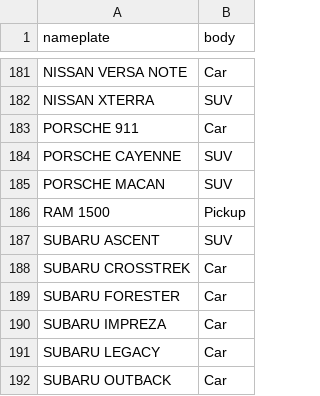
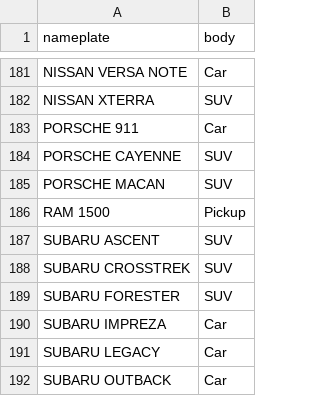
Before and after one commit to pete-rodrigue/car-ownership, a CSV file: make_model_analysis/body_type_lookup.csv, drawn as a sheet; only a part is shown, gaps mark what is left out.

```diff
--- a/make_model_analysis/body_type_lookup.csv
+++ b/make_model_analysis/body_type_lookup.csv
@@ -187,4 +187,4 @@ RAM 1500,Pickup
 SUBARU ASCENT,SUV
-SUBARU CROSSTREK,Car
-SUBARU FORESTER,Car
+SUBARU CROSSTREK,SUV
+SUBARU FORESTER,SUV
 SUBARU IMPREZA,Car
```
Also changed, not shown: 2 other files.
